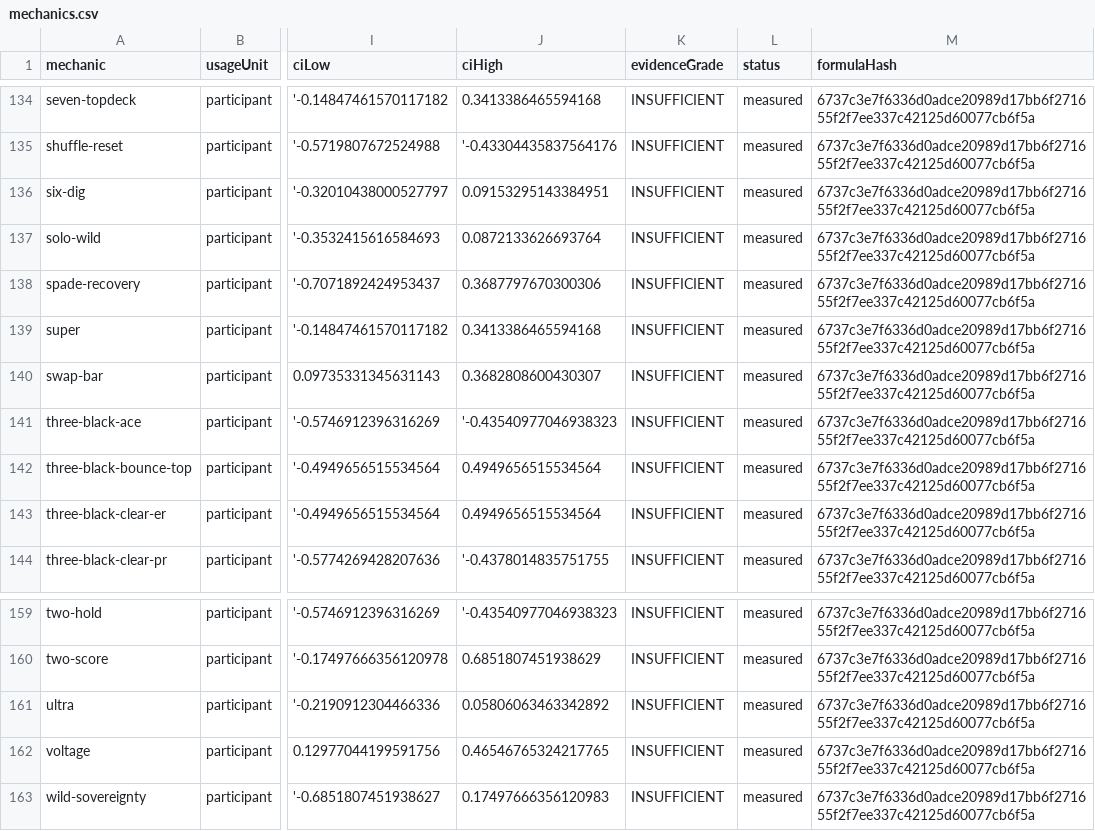
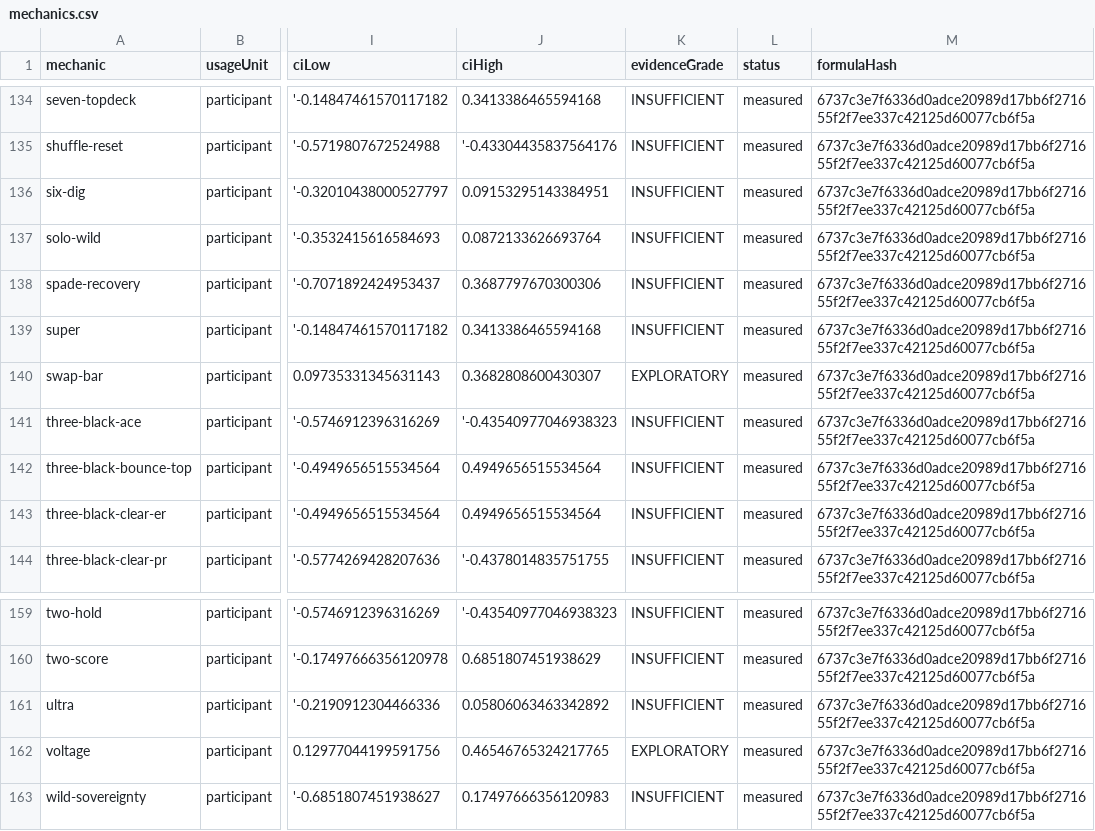
Before and after one commit to Defients/Intrilex, a CSV file: sample-data/observatory/mechanics.csv, drawn as a sheet; only a part is shown, gaps mark what is left out; the diff covers the shown part only; the diff names each change by its address in the sheet, - before the commit and + after, or states it on an @@ line.

Commit message:
feat(analytics): add detailed error reporting, evidence grading parity and policy fingerprint expansion — browser analytics AI controller tracks lastError state, logs structured failure details to console and renders code/detail/hint/raw response in intelligence panel with per-code hints (unreachable/timeout/model-not-found/malformed-output); observatory analytics adds evidenceGradeDetailed() with machine-readable insufficiency reasons, multiplicity-corrected qValue per mechanic, synergy model

```diff
--- a/sample-data/observatory/mechanics.csv
+++ b/sample-data/observatory/mechanics.csv
-K140 (evidenceGrade): INSUFFICIENT
+K140 (evidenceGrade): EXPLORATORY
-K162 (evidenceGrade): INSUFFICIENT
+K162 (evidenceGrade): EXPLORATORY
```
Also changed, not shown: 6 edited cells elsewhere in this file, 20 other files.
